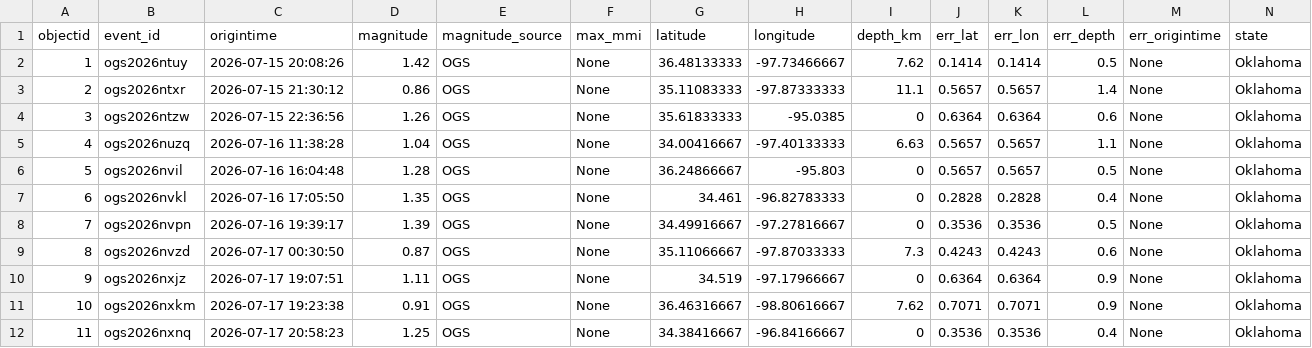
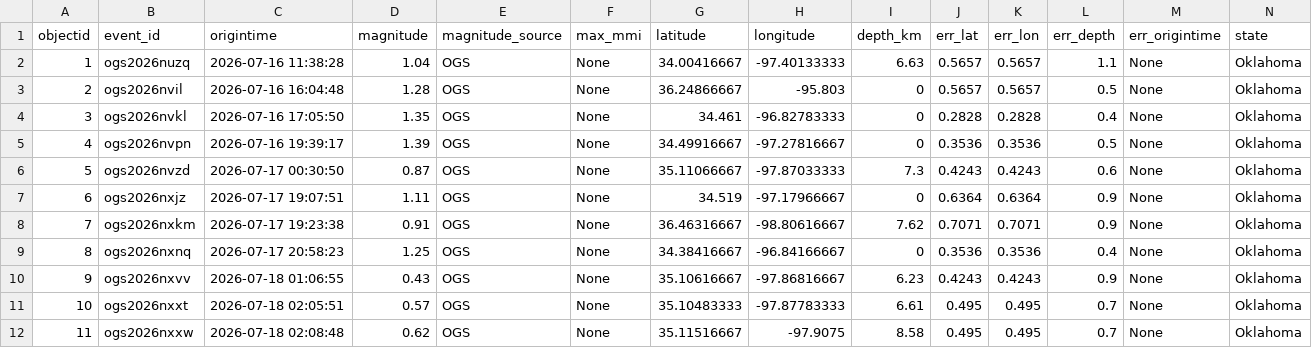
Before and after one commit to Hy-X/OGS_Catalog_Update, a CSV file: ogs_events_past_30days.csv, drawn as a sheet; only a part is shown; the shorter side is filled out with more unchanged rows; removed rows and columns are numbered as before the commit, all else as after; rows hold the shown columns only; the diff names each change by its address in the sheet, - before the commit and + after, or states it on an @@ line.

```diff
--- a/ogs_events_past_30days.csv
+++ b/ogs_events_past_30days.csv
-row 2: 1 | ogs2026ntuy | 2026-07-15 20:08:26 | 1.42 | OGS | None | 36.48133333 | -97.73466667 | 7.62 | 0.1414 | 0.1414 | 0.5 | None | Oklahoma
-row 3: 2 | ogs2026ntxr | 2026-07-15 21:30:12 | 0.86 | OGS | None | 35.11083333 | -97.87333333 | 11.1 | 0.5657 | 0.5657 | 1.4 | None | Oklahoma
-row 4: 3 | ogs2026ntzw | 2026-07-15 22:36:56 | 1.26 | OGS | None | 35.61833333 | -95.0385 | 0 | 0.6364 | 0.6364 | 0.6 | None | Oklahoma
@@ column A (objectid) renumbered from row 2 down @@
```
Also changed, not shown: ogs_events_past_1days.csv, ogs_events_past_7days.csv.
